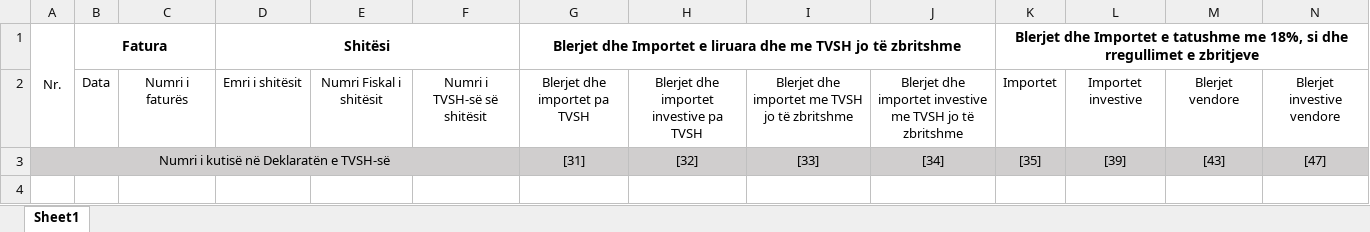
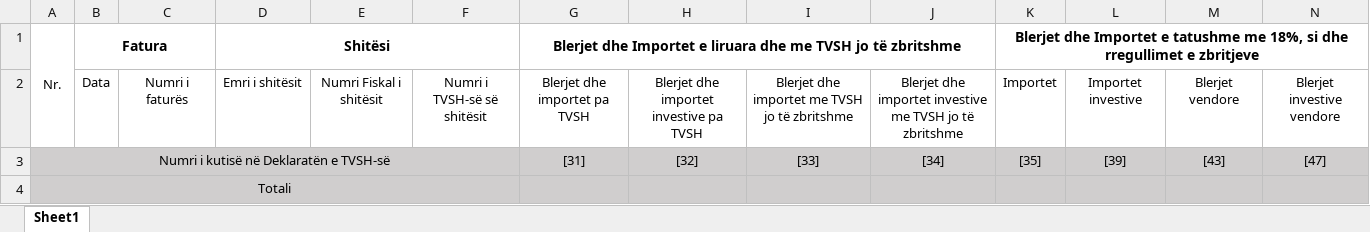
Before and after one commit to EolNuha/point-of-sale-application, an Excel workbook: resources/website/static/purchase-template.xlsx, sheet Sheet1, drawn as a sheet; only a part is shown; values as stored, in another font and other column widths than the file's, no borders; rows hold the shown columns only; the diff names each change by its address in the sheet, - before the commit and + after, or states it on an @@ line.

Commit message:
Added new way to create purchase excel file(template)

```diff
--- a/resources/website/static/purchase-template.xlsx (sheet Sheet1)
+++ b/resources/website/static/purchase-template.xlsx (sheet Sheet1)
+row 4: Totali
```
Also changed, not shown: 4 other files.
